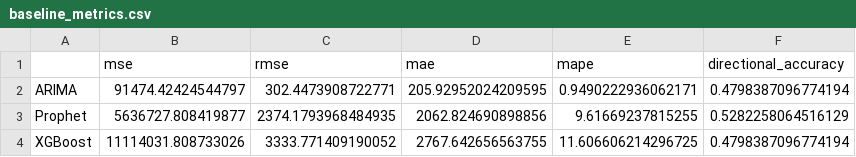
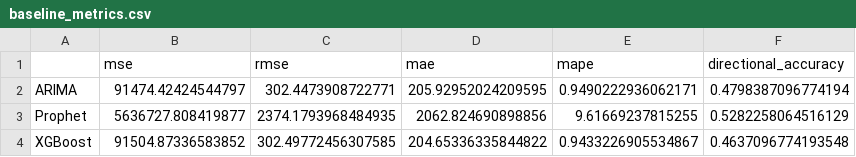
Before and after one commit to AiraYashen/COMP5152ADA_Project_2, a CSV file: reports/results/baseline_metrics.csv, drawn as a sheet.

```diff
--- a/reports/results/baseline_metrics.csv
+++ b/reports/results/baseline_metrics.csv
@@ -3,2 +3,2 @@ ARIMA,91474.42424544797,302.4473908722771,205.92952024209595,0.9490222936062171,
 Prophet,5636727.808419877,2374.1793968484935,2062.824690898856,9.61669237815255,0.5282258064516129
-XGBoost,11114031.808733026,3333.771409190052,2767.642656563755,11.606606214296725,0.4798387096774194
+XGBoost,91504.87336583852,302.49772456307585,204.65336335844822,0.9433226905534867,0.4637096774193548
```
Also changed, not shown: reports/results/baseline_test_preds.csv, reports/results/baseline_val_preds.csv, 57 other files.
